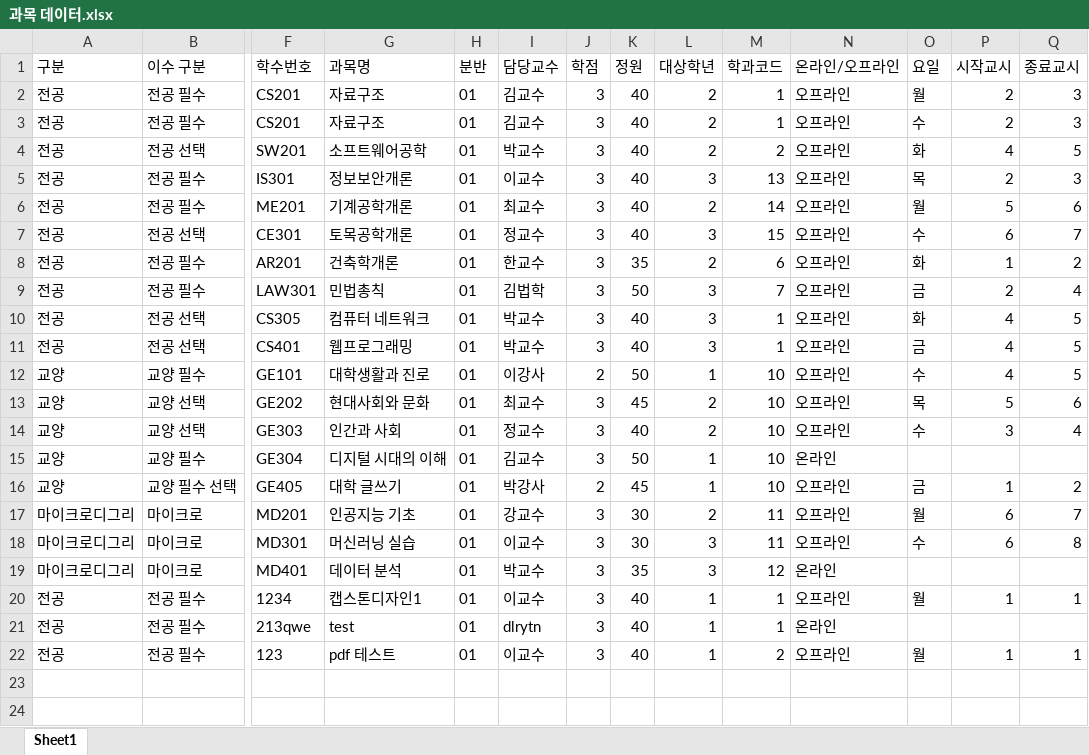
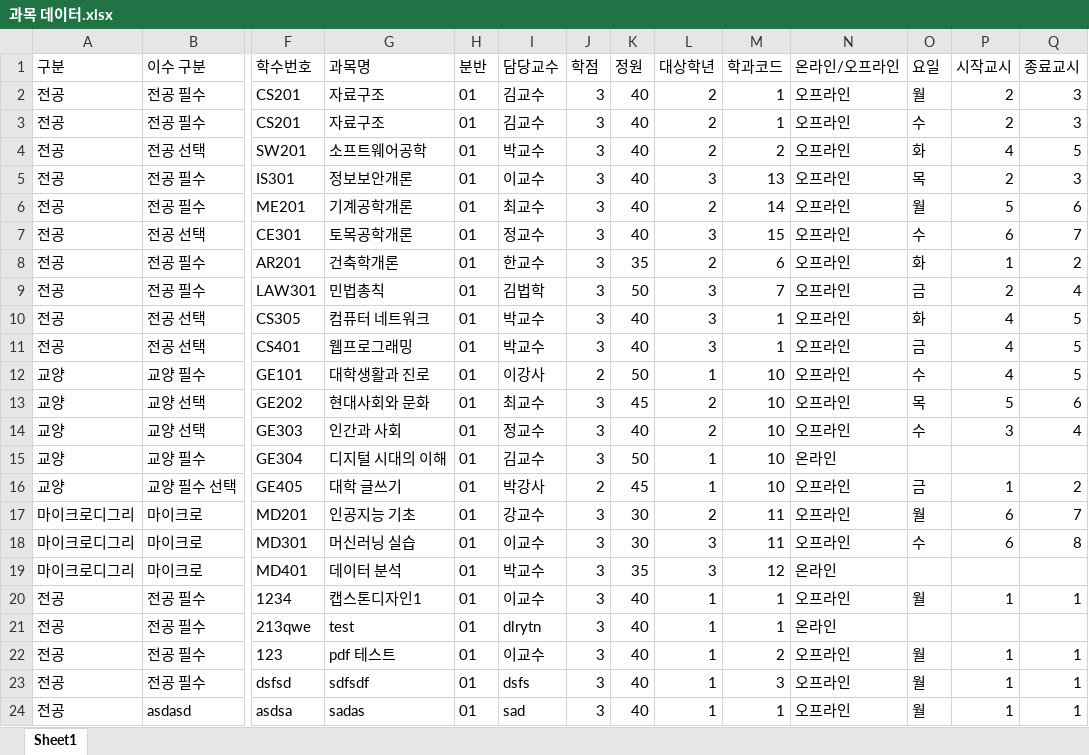
Before and after one commit to Jongho-Lee-dev/course-recommendation-timetable, an Excel workbook: 과목 데이터.xlsx, sheet Sheet1, drawn as a sheet; only a part is shown, gaps mark what is left out; values as stored, in another font and other column widths than the file's, no borders; rows hold the shown columns only; the diff names each change by its address in the sheet, - before the commit and + after, or states it on an @@ line.

```diff
--- a/과목 데이터.xlsx (sheet Sheet1)
+++ b/과목 데이터.xlsx (sheet Sheet1)
+row 23: 전공 | 전공 필수 | dsfsd | sdfsdf | 01 | dsfs | 3 | 40 | 1 | 3 | 오프라인 | 월 | 1 | 1
+row 24: 전공 | asdasd | asdsa | sadas | 01 | sad | 3 | 40 | 1 | 1 | 오프라인 | 월 | 1 | 1
```
Also changed, not shown: 24 other files.
